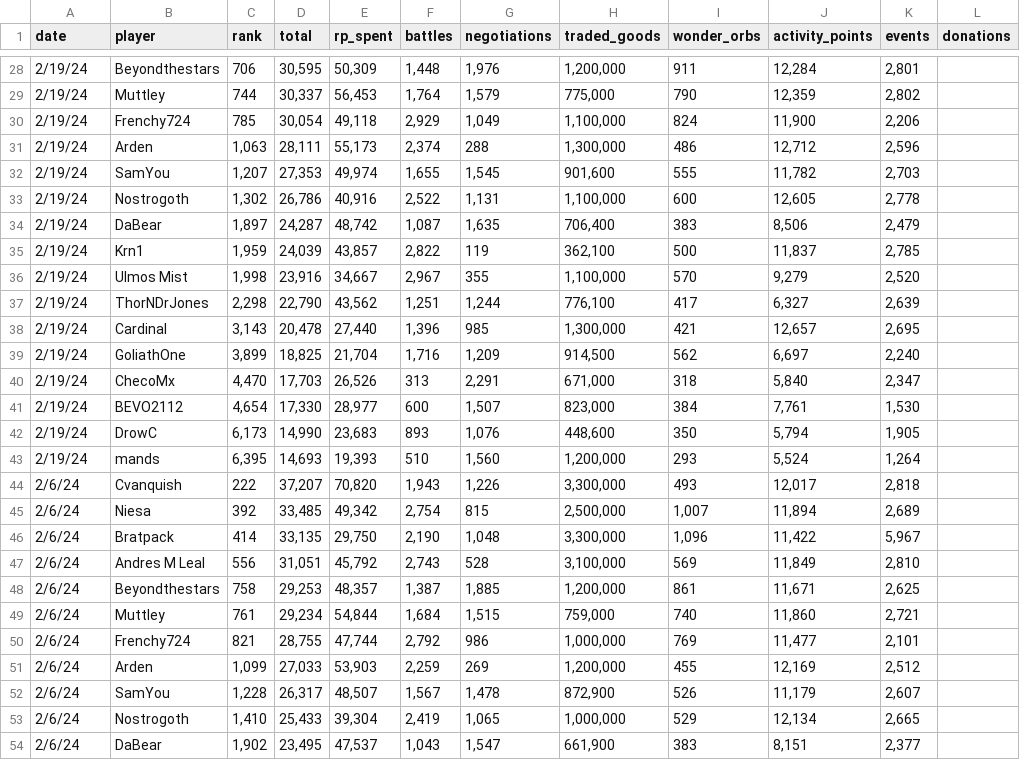
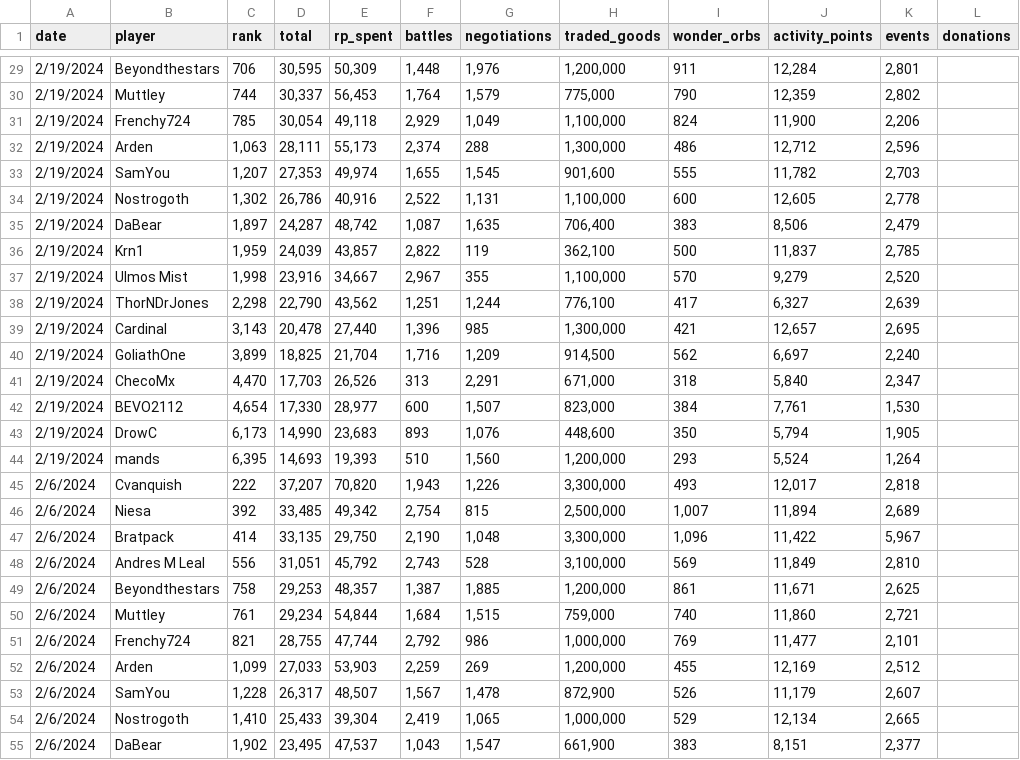
Before and after one commit to efrisch6/roc_dashboard, a CSV file: assets/ROC_player_scores.csv, drawn as a sheet; only a part is shown, gaps mark what is left out; addresses are those after the commit; the diff covers the shown part only; the diff names each change by its address in the sheet, - before the commit and + after, or states it on an @@ line.

```diff
--- a/assets/ROC_player_scores.csv
+++ b/assets/ROC_player_scores.csv
-A29:A44 (date): 2/19/24
+A29:A44 (date): 2/19/2024
-A45:A55 (date): 2/6/24
+A45:A55 (date): 2/6/2024
```
Also changed, not shown: 1 added row and 35 edited cells elsewhere in this file.
